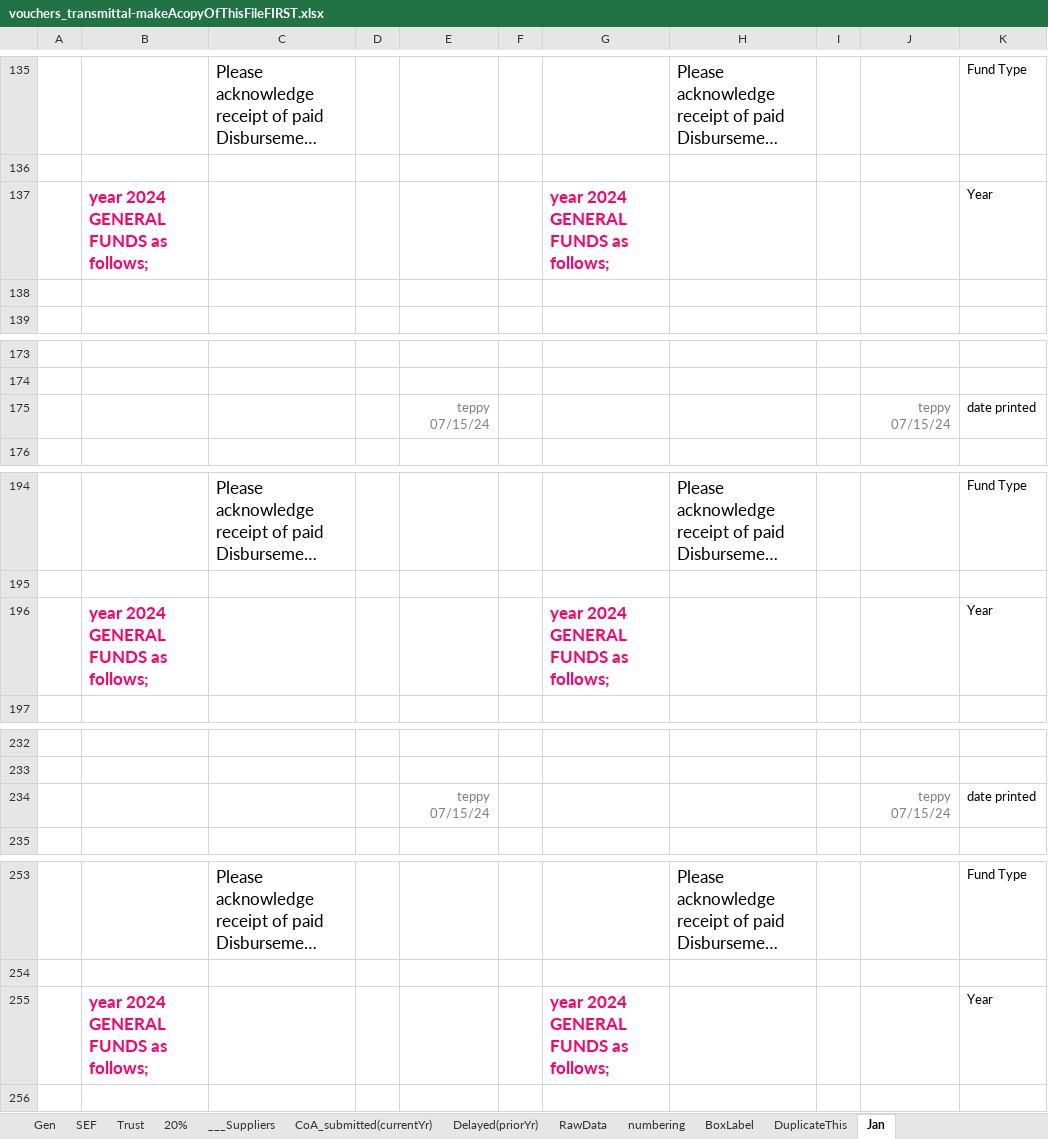
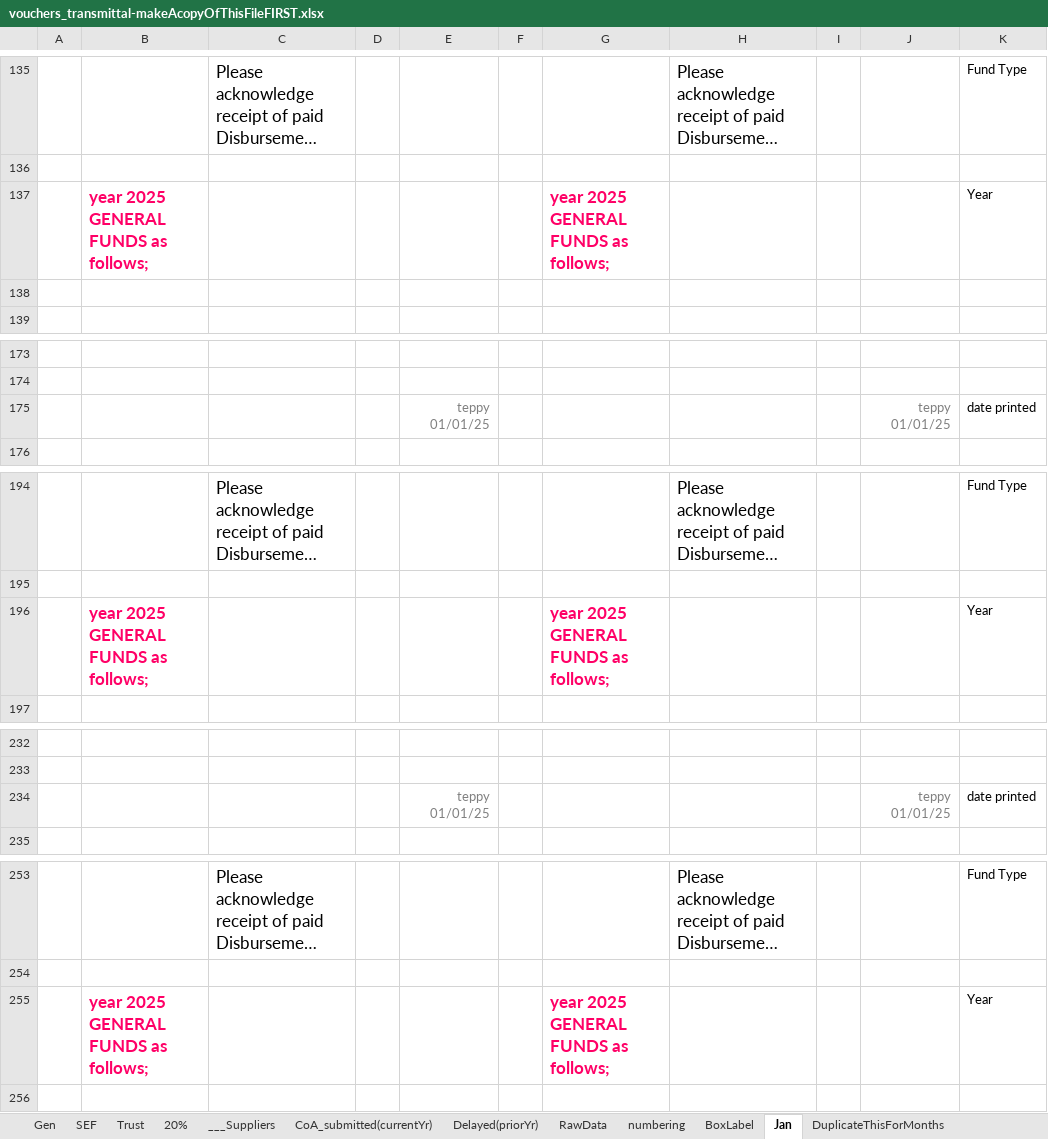
Before and after one commit to tepong32/acctgFiles, an Excel workbook: vouchers_transmittal-makeAcopyOfThisFileFIRST.xlsx, sheet Jan, drawn as a sheet; only a part is shown, gaps mark what is left out; long unchanged cells end in …; values as stored, in another font and other column widths than the file's, no borders; charts and pictures and conditional formats not drawn; the diff covers the shown part only; the diff names each change by its address in the sheet, - before the commit and + after, or states it on an @@ line.

```diff
--- a/vouchers_transmittal-makeAcopyOfThisFileFIRST.xlsx (sheet Jan)
+++ b/vouchers_transmittal-makeAcopyOfThisFileFIRST.xlsx (sheet Jan)
-sheet tab: DuplicateThis
+sheet tab: DuplicateThisForMonths
-B137: year 2024 GENERAL FUNDS as follows;
+B137: year 2025 GENERAL FUNDS as follows;
-G137: year 2024 GENERAL FUNDS as follows;
+G137: year 2025 GENERAL FUNDS as follows;
-E175: teppy 07/15/24
+E175: teppy 01/01/25
-J175: teppy 07/15/24
+J175: teppy 01/01/25
-B196: year 2024 GENERAL FUNDS as follows;
+B196: year 2025 GENERAL FUNDS as follows;
-G196: year 2024 GENERAL FUNDS as follows;
+G196: year 2025 GENERAL FUNDS as follows;
-E234: teppy 07/15/24
+E234: teppy 01/01/25
-J234: teppy 07/15/24
+J234: teppy 01/01/25
-B255: year 2024 GENERAL FUNDS as follows;
+B255: year 2025 GENERAL FUNDS as follows;
-G255: year 2024 GENERAL FUNDS as follows;
+G255: year 2025 GENERAL FUNDS as follows;
```
Also changed, not shown: 1 added row, 1 removed row and 108 edited cells elsewhere in this sheet, charts or pictures.
